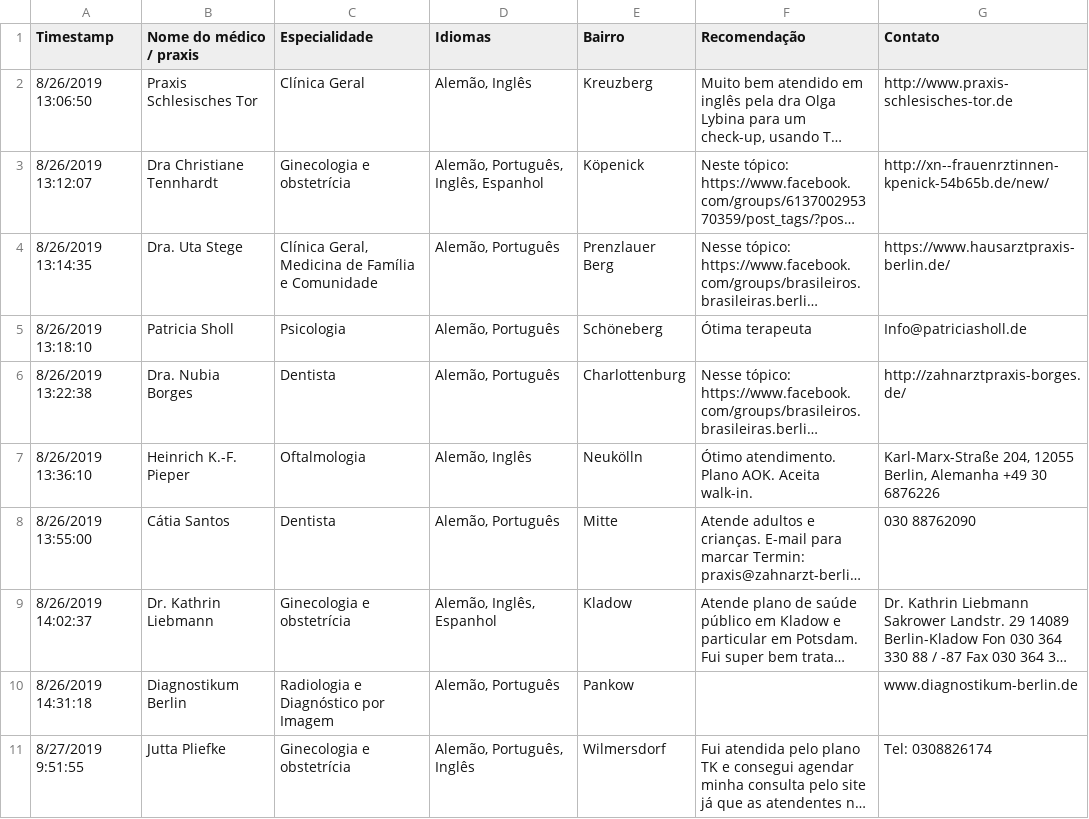
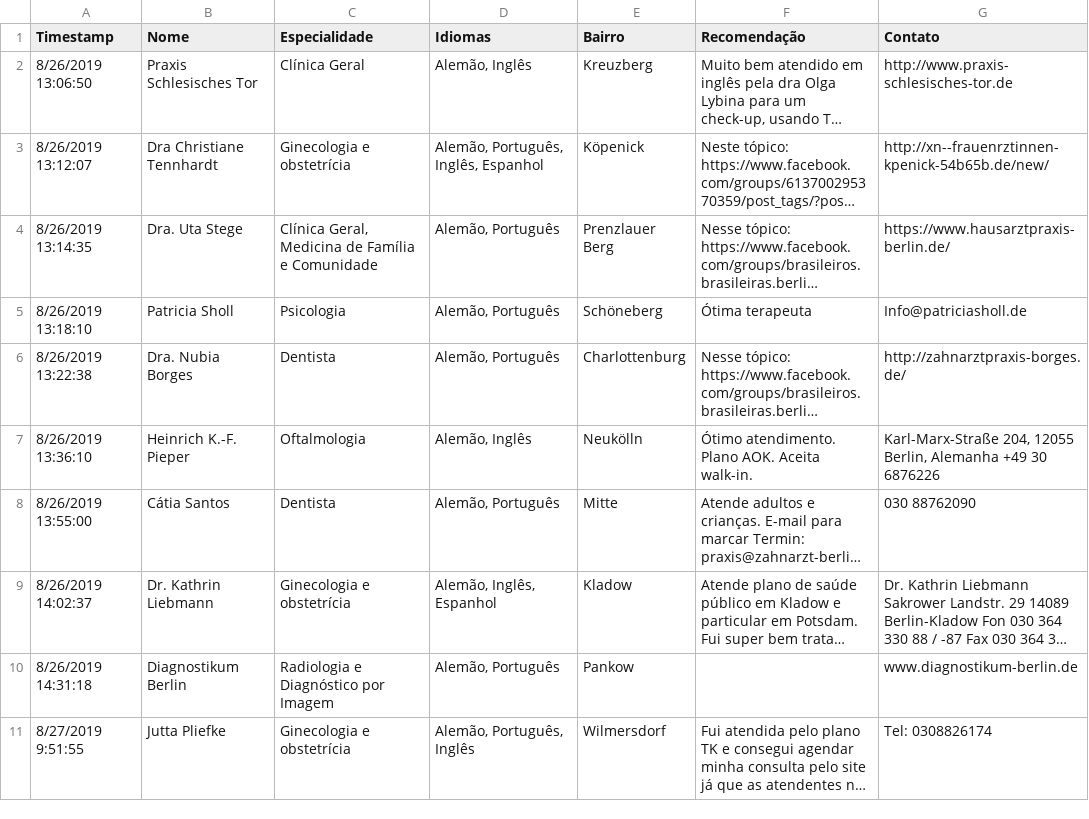
Before and after one commit to CarlosZiegler/list-doctor, a CSV file: src/dataset/data.csv, drawn as a sheet; long unchanged cells end in …; the diff names each change by its address in the sheet, - before the commit and + after, or states it on an @@ line.

Commit message:
csv Nome

```diff
--- a/src/dataset/data.csv
+++ b/src/dataset/data.csv
-B1: Nome do médico / praxis
+B1: Nome
```
